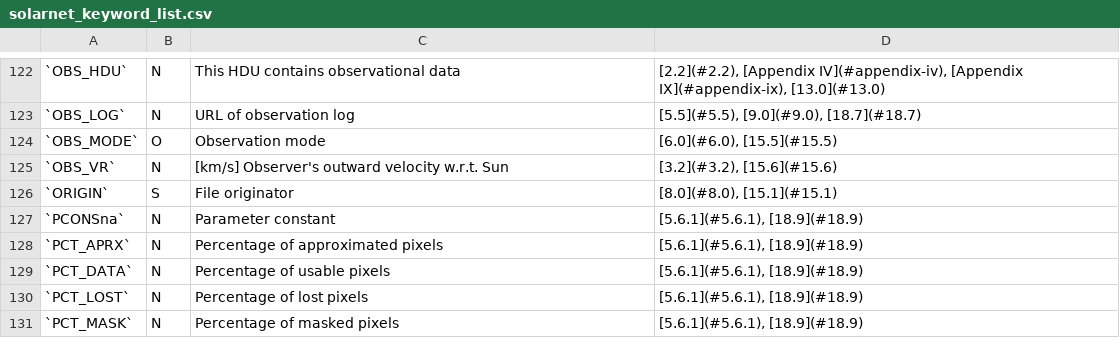
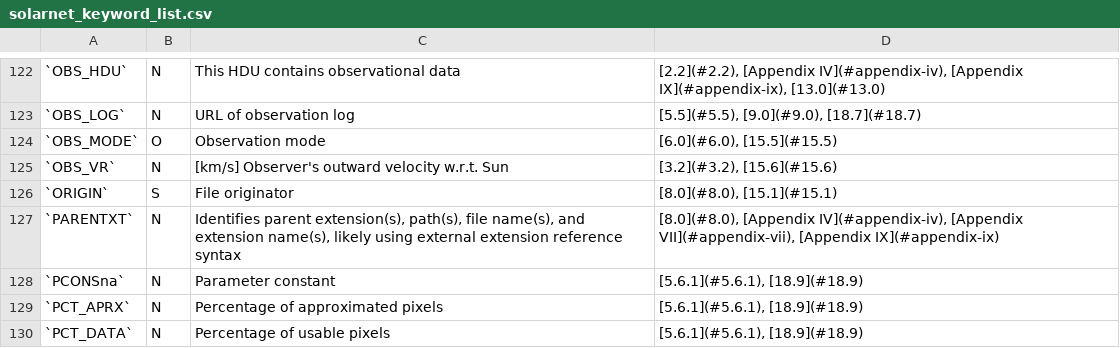
Before and after one commit to IHDE-Alliance/solarnet_metadata, a CSV file: docs/solarnet_keyword_list.csv, drawn as a sheet; only a part is shown, gaps mark what is left out; the shorter side is filled out with more unchanged rows.

Commit message:
Add PARENTXT to Part C

```diff
--- a/docs/solarnet_keyword_list.csv
+++ b/docs/solarnet_keyword_list.csv
@@ -126,2 +126,3 @@
 `ORIGIN`,S,File originator,"[8.0](#8.0), [15.1](#15.1)"
+`PARENTXT`,N,"Identifies parent extension(s), path(s), file name(s), and extension name(s), likely using external extension reference syntax","[8.0](#8.0), [Appendix IV](#appendix-iv), [Appendix VII](#appendix-vii), [Appendix IX](#appendix-ix)"
 `PCONSna`,N,Parameter constant,"[5.6.1](#5.6.1), [18.9](#18.9)"
```
